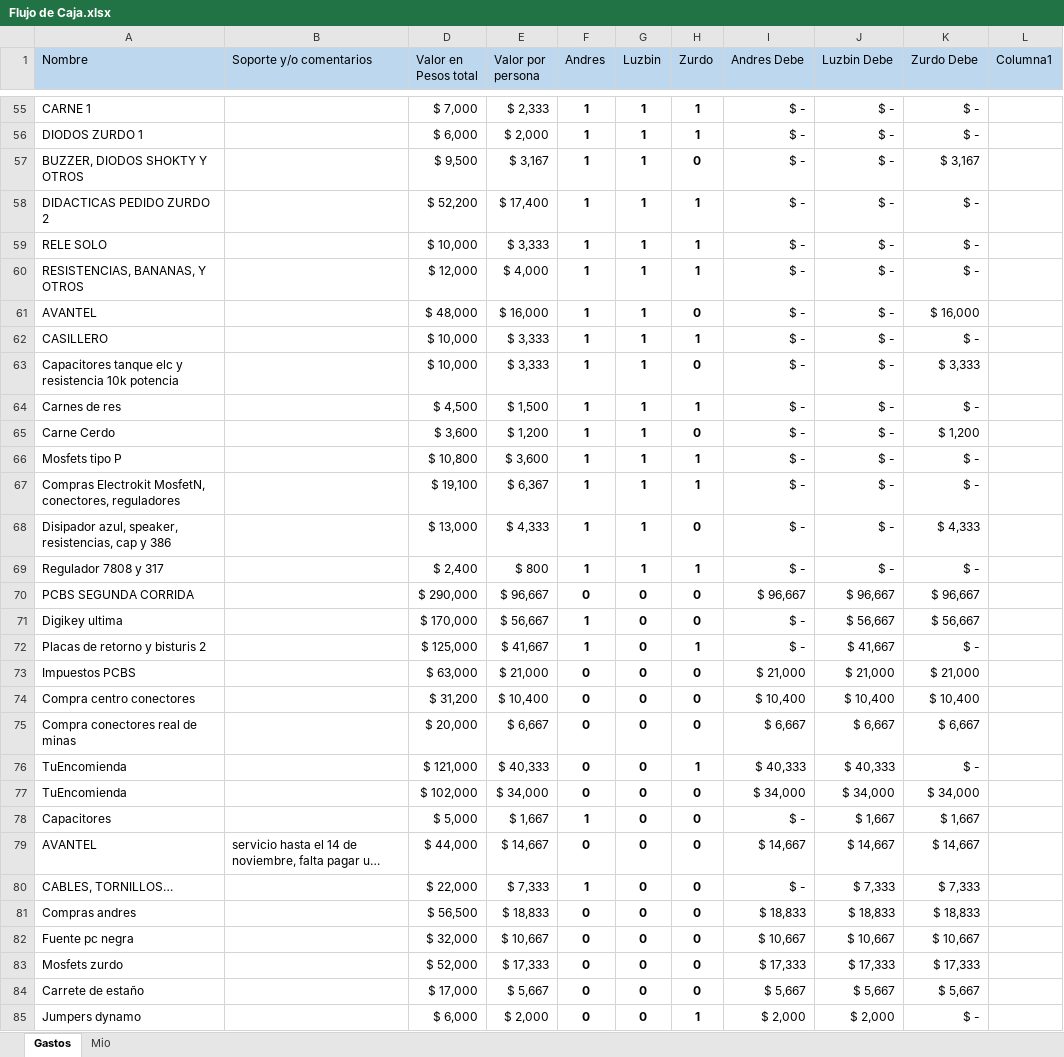
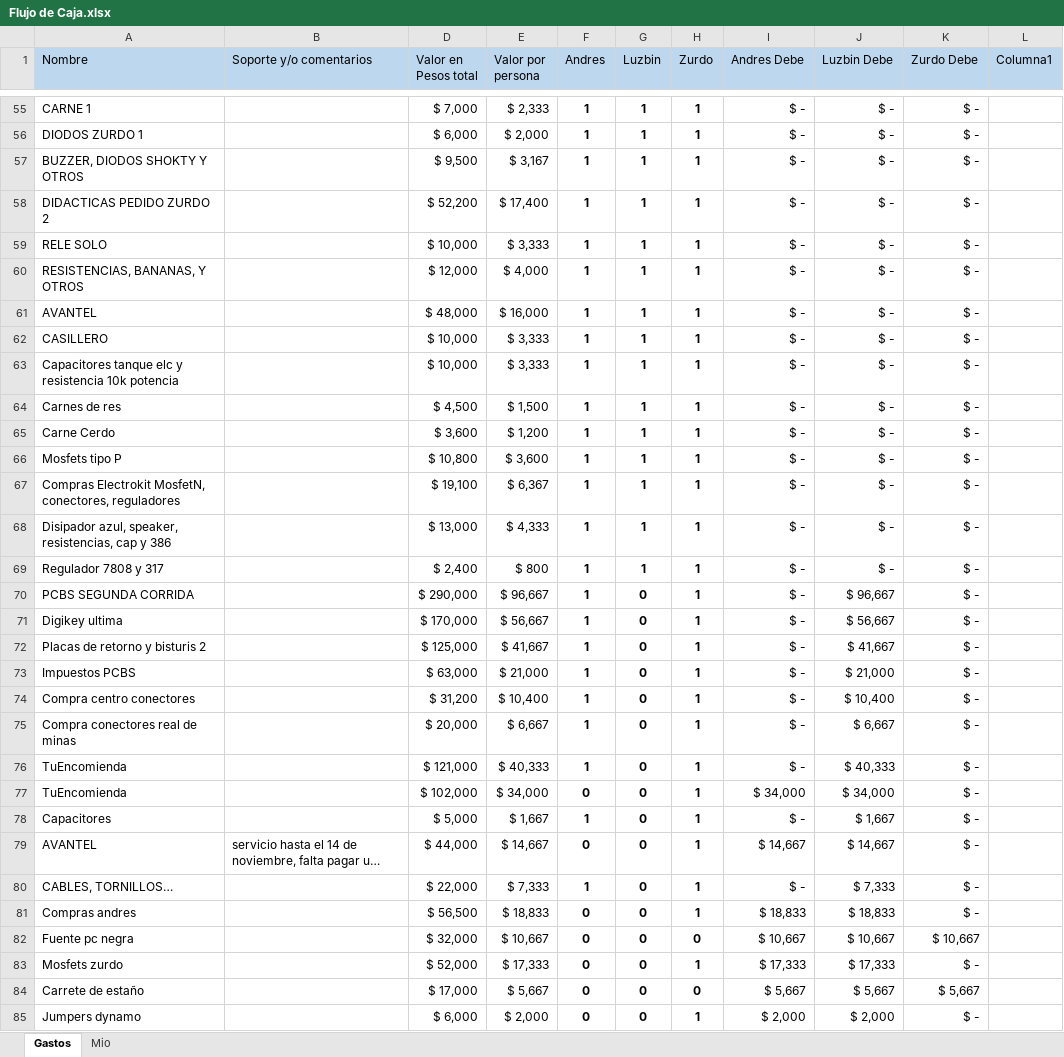
Before and after one commit to LorDPaxO/Gestion-Del-Proyecto, an Excel workbook: Flujo de Caja.xlsx, sheet Gastos, drawn as a sheet; only a part is shown, gaps mark what is left out; long unchanged cells end in …; values as stored, in another font and other column widths than the file's, no borders; conditional formats and table styles not drawn; the diff covers the shown part only; the diff names each change by its address in the sheet, - before the commit and + after, or states it on an @@ line.

Commit message:
Actualización 25/01/2018
Todos gastos a favor incluidos y saldados//

```diff
--- a/Flujo de Caja.xlsx (sheet Gastos)
+++ b/Flujo de Caja.xlsx (sheet Gastos)
-H57 (Zurdo): 0
+H57 (Zurdo): 1
-K57 (Zurdo Debe): $ 3,167
+K57 (Zurdo Debe): $ -
-H61 (Zurdo): 0
+H61 (Zurdo): 1
-K61 (Zurdo Debe): $ 16,000
+K61 (Zurdo Debe): $ -
-H63 (Zurdo): 0
+H63 (Zurdo): 1
-K63 (Zurdo Debe): $ 3,333
+K63 (Zurdo Debe): $ -
-H65 (Zurdo): 0
+H65 (Zurdo): 1
-K65 (Zurdo Debe): $ 1,200
+K65 (Zurdo Debe): $ -
-H68 (Zurdo): 0
+H68 (Zurdo): 1
-K68 (Zurdo Debe): $ 4,333
+K68 (Zurdo Debe): $ -
-F70 (Andres): 0
+F70 (Andres): 1
-H70:H71 (Zurdo): 0
+H70:H71 (Zurdo): 1
-I70 (Andres Debe): $ 96,667
+I70 (Andres Debe): $ -
-K70 (Zurdo Debe): $ 96,667
+K70 (Zurdo Debe): $ -
-K71 (Zurdo Debe): $ 56,667
+K71 (Zurdo Debe): $ -
-F73:F76 (Andres): 0
+F73:F76 (Andres): 1
-H73:H75 (Zurdo): 0
+H73:H75 (Zurdo): 1
-I73 (Andres Debe): $ 21,000
+I73 (Andres Debe): $ -
-K73 (Zurdo Debe): $ 21,000
+K73 (Zurdo Debe): $ -
-I74 (Andres Debe): $ 10,400
+I74 (Andres Debe): $ -
-K74 (Zurdo Debe): $ 10,400
+K74 (Zurdo Debe): $ -
-I75 (Andres Debe): $ 6,667
+I75 (Andres Debe): $ -
-K75 (Zurdo Debe): $ 6,667
+K75 (Zurdo Debe): $ -
-I76 (Andres Debe): $ 40,333
+I76 (Andres Debe): $ -
-H77:H81 (Zurdo): 0
+H77:H81 (Zurdo): 1
-K77 (Zurdo Debe): $ 34,000
+K77 (Zurdo Debe): $ -
-K78 (Zurdo Debe): $ 1,667
+K78 (Zurdo Debe): $ -
-K79 (Zurdo Debe): $ 14,667
+K79 (Zurdo Debe): $ -
-K80 (Zurdo Debe): $ 7,333
+K80 (Zurdo Debe): $ -
-K81 (Zurdo Debe): $ 18,833
+K81 (Zurdo Debe): $ -
-H83 (Zurdo): 0
+H83 (Zurdo): 1
-K83 (Zurdo Debe): $ 17,333
+K83 (Zurdo Debe): $ -
```
Also changed, not shown: 10 edited cells elsewhere in this sheet.
